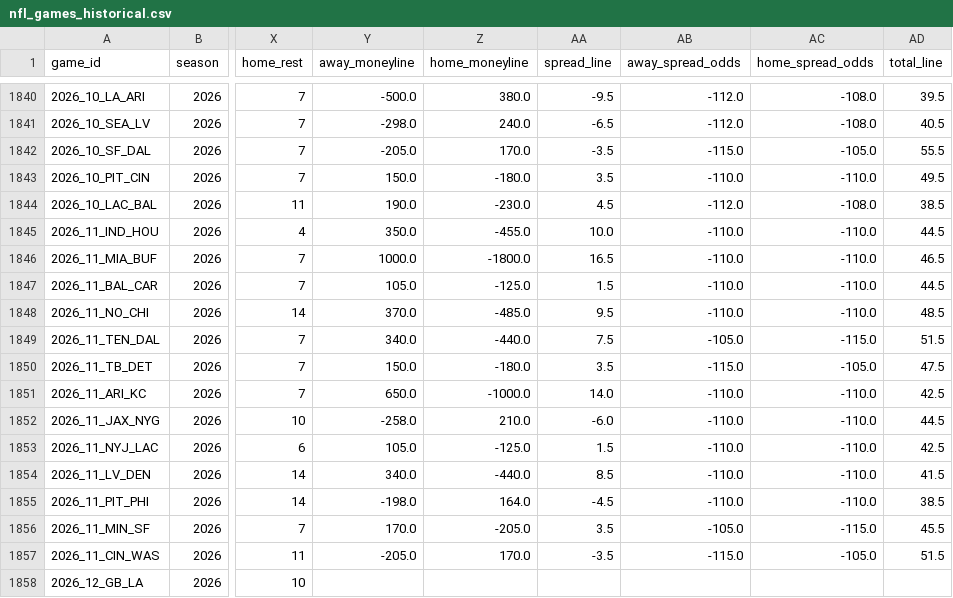
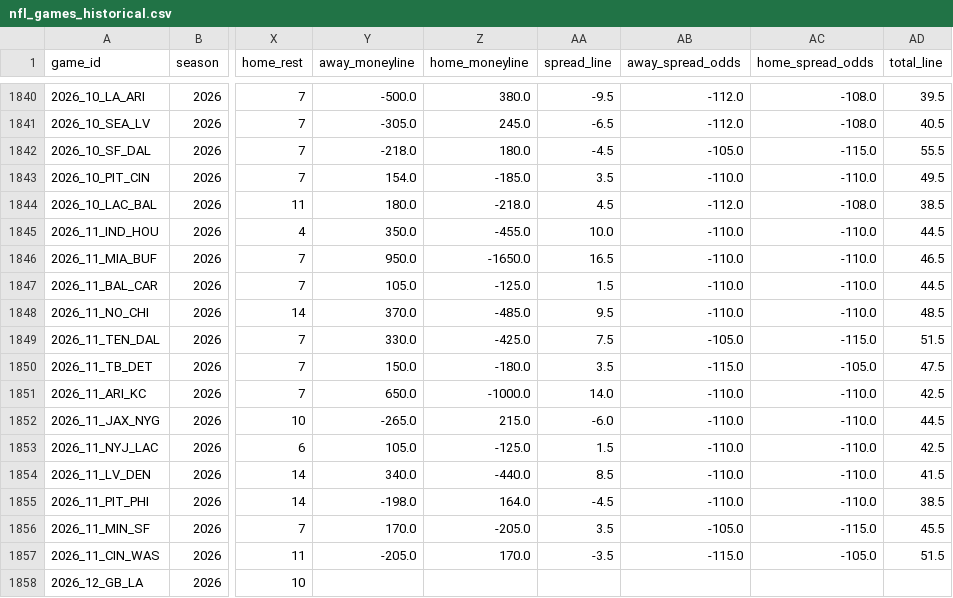
Before and after one commit to William-Bill1/nfl-predictions, a CSV file: data_files/nfl_games_historical.csv, drawn as a sheet; only a part is shown, gaps mark what is left out; the diff covers the shown part only; the diff names each change by its address in the sheet, - before the commit and + after, or states it on an @@ line.

```diff
--- a/data_files/nfl_games_historical.csv
+++ b/data_files/nfl_games_historical.csv
-Y1841 (away_moneyline): -298.0
+Y1841 (away_moneyline): -305.0
-Z1841 (home_moneyline): 240.0
+Z1841 (home_moneyline): 245.0
-Y1842 (away_moneyline): -205.0
+Y1842 (away_moneyline): -218.0
-Z1842 (home_moneyline): 170.0
+Z1842 (home_moneyline): 180.0
-AA1842 (spread_line): -3.5
+AA1842 (spread_line): -4.5
-AB1842 (away_spread_odds): -115.0
+AB1842 (away_spread_odds): -105.0
-AC1842 (home_spread_odds): -105.0
+AC1842 (home_spread_odds): -115.0
-Y1843 (away_moneyline): 150.0
+Y1843 (away_moneyline): 154.0
-Z1843 (home_moneyline): -180.0
+Z1843 (home_moneyline): -185.0
-Y1844 (away_moneyline): 190.0
+Y1844 (away_moneyline): 180.0
-Z1844 (home_moneyline): -230.0
+Z1844 (home_moneyline): -218.0
-Y1846 (away_moneyline): 1000.0
+Y1846 (away_moneyline): 950.0
-Z1846 (home_moneyline): -1800.0
+Z1846 (home_moneyline): -1650.0
-Y1849 (away_moneyline): 340.0
+Y1849 (away_moneyline): 330.0
-Z1849 (home_moneyline): -440.0
+Z1849 (home_moneyline): -425.0
-Y1852 (away_moneyline): -258.0
+Y1852 (away_moneyline): -265.0
-Z1852 (home_moneyline): 210.0
+Z1852 (home_moneyline): 215.0
```
Also changed, not shown: 32 edited cells elsewhere in this file, data_files/model_feature_importances.csv, 5 other files.
